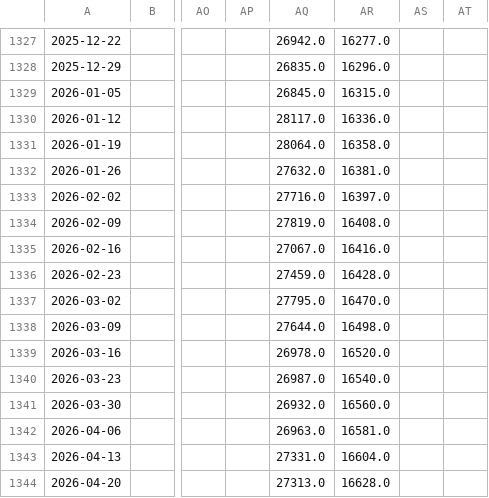
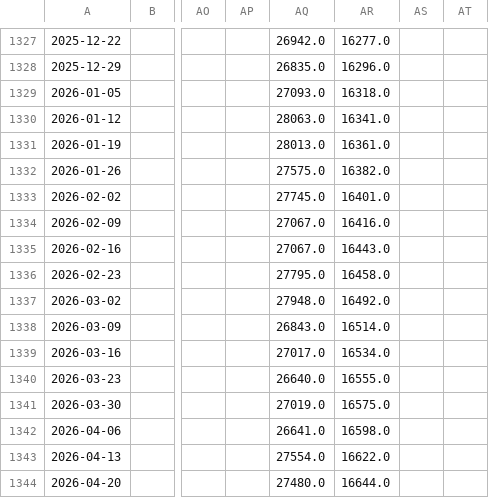
Before and after one commit to haxj/haxj.github.io, a CSV file: assets/data/resampled/W-MON/combine_resampled_data.csv, drawn as a sheet; only a part is shown, gaps mark what is left out; the diff covers the shown part only; the diff names each change by its address in the sheet, - before the commit and + after, or states it on an @@ line.

Commit message:
Update funds data

```diff
--- a/assets/data/resampled/W-MON/combine_resampled_data.csv
+++ b/assets/data/resampled/W-MON/combine_resampled_data.csv
-AQ1329: 26845.0
+AQ1329: 27093.0
-AR1329: 16315.0
+AR1329: 16318.0
-AQ1330: 28117.0
+AQ1330: 28063.0
-AR1330: 16336.0
+AR1330: 16341.0
-AQ1331: 28064.0
+AQ1331: 28013.0
-AR1331: 16358.0
+AR1331: 16361.0
-AQ1332: 27632.0
+AQ1332: 27575.0
-AR1332: 16381.0
+AR1332: 16382.0
-AQ1333: 27716.0
+AQ1333: 27745.0
-AR1333: 16397.0
+AR1333: 16401.0
-AQ1334: 27819.0
+AQ1334: 27067.0
-AR1334: 16408.0
+AR1334: 16416.0
-AR1335: 16416.0
+AR1335: 16443.0
-AQ1336: 27459.0
+AQ1336: 27795.0
-AR1336: 16428.0
+AR1336: 16458.0
-AQ1337: 27795.0
+AQ1337: 27948.0
-AR1337: 16470.0
+AR1337: 16492.0
-AQ1338: 27644.0
+AQ1338: 26843.0
-AR1338: 16498.0
+AR1338: 16514.0
-AQ1339: 26978.0
+AQ1339: 27017.0
-AR1339: 16520.0
+AR1339: 16534.0
-AQ1340: 26987.0
+AQ1340: 26640.0
-AR1340: 16540.0
+AR1340: 16555.0
-AQ1341: 26932.0
+AQ1341: 27019.0
-AR1341: 16560.0
+AR1341: 16575.0
-AQ1342: 26963.0
+AQ1342: 26641.0
-AR1342: 16581.0
+AR1342: 16598.0
-AQ1343: 27331.0
+AQ1343: 27554.0
-AR1343: 16604.0
+AR1343: 16622.0
-AQ1344: 27313.0
+AQ1344: 27480.0
-AR1344: 16628.0
+AR1344: 16644.0
```
Also changed, not shown: 1 added row and 29 edited cells elsewhere in this file.
